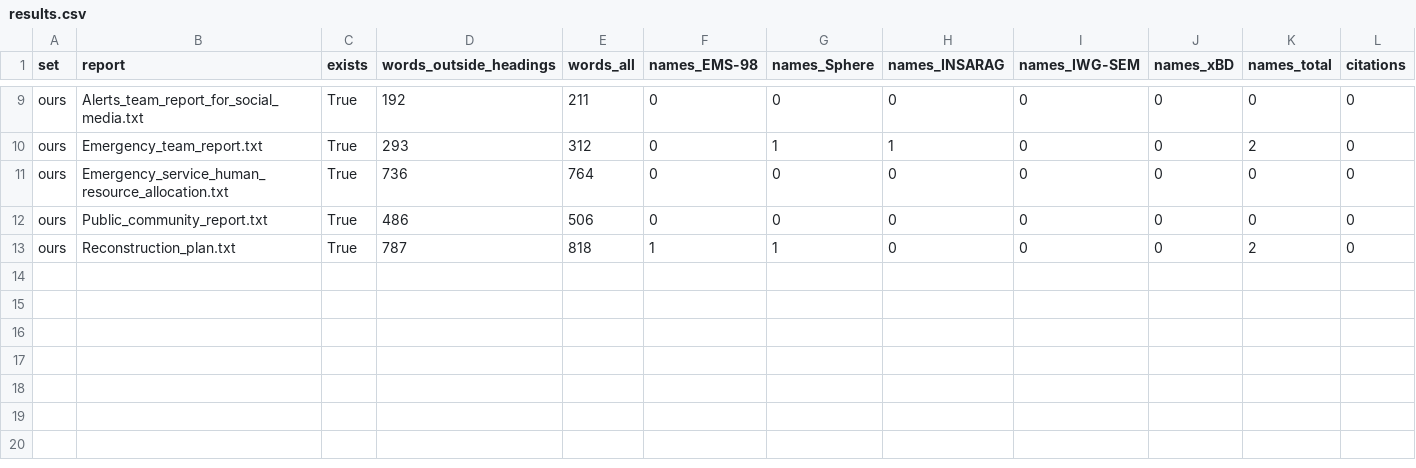
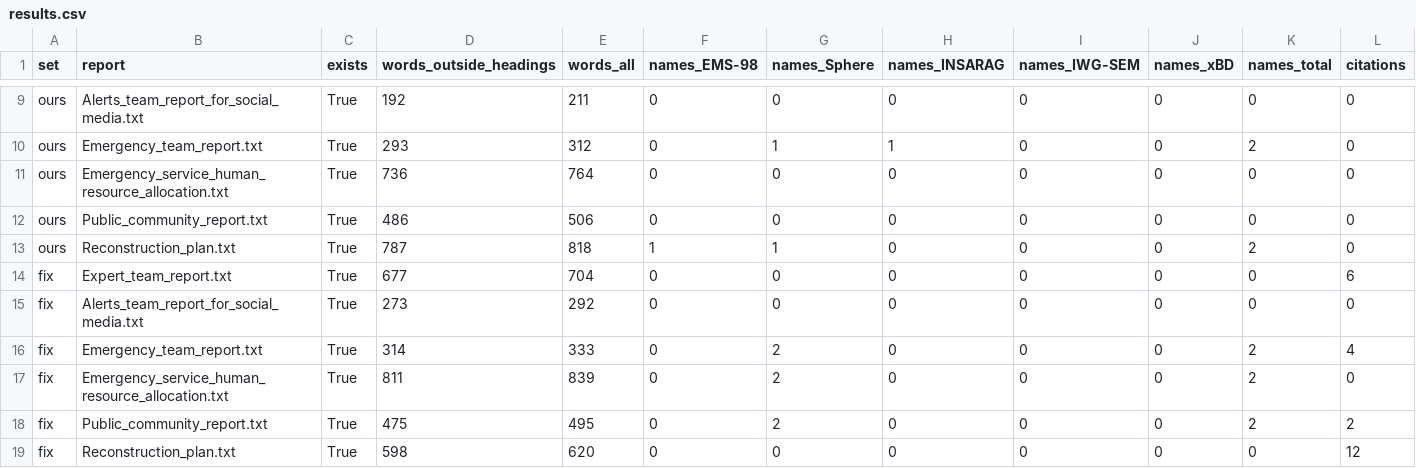
Before and after one commit to SmashNdashH/CSE499A-B, a CSV file: Essential_task_delegation/Offline_RAG_KR2/report_comparison/results.csv, drawn as a sheet; only a part is shown, gaps mark what is left out; rows hold the shown columns only; the diff names each change by its address in the sheet, - before the commit and + after, or states it on an @@ line.

Commit message:
T2: quality-fix run passed offline; measured against the proof run and July

```diff
--- a/Essential_task_delegation/Offline_RAG_KR2/report_comparison/results.csv
+++ b/Essential_task_delegation/Offline_RAG_KR2/report_comparison/results.csv
+row 14: fix | Expert_team_report.txt | True | 677 | 704 | 0 | 0 | 0 | 0 | 0 | 0 | 6
+row 15: fix | Alerts_team_report_for_social_media.txt | True | 273 | 292 | 0 | 0 | 0 | 0 | 0 | 0 | 0
+row 16: fix | Emergency_team_report.txt | True | 314 | 333 | 0 | 2 | 0 | 0 | 0 | 2 | 4
+row 17: fix | Emergency_service_human_resource_allocation.txt | True | 811 | 839 | 0 | 2 | 0 | 0 | 0 | 2 | 0
+row 18: fix | Public_community_report.txt | True | 475 | 495 | 0 | 2 | 0 | 0 | 0 | 2 | 2
+row 19: fix | Reconstruction_plan.txt | True | 598 | 620 | 0 | 0 | 0 | 0 | 0 | 0 | 12
```
Also changed, not shown: 18 other files.
